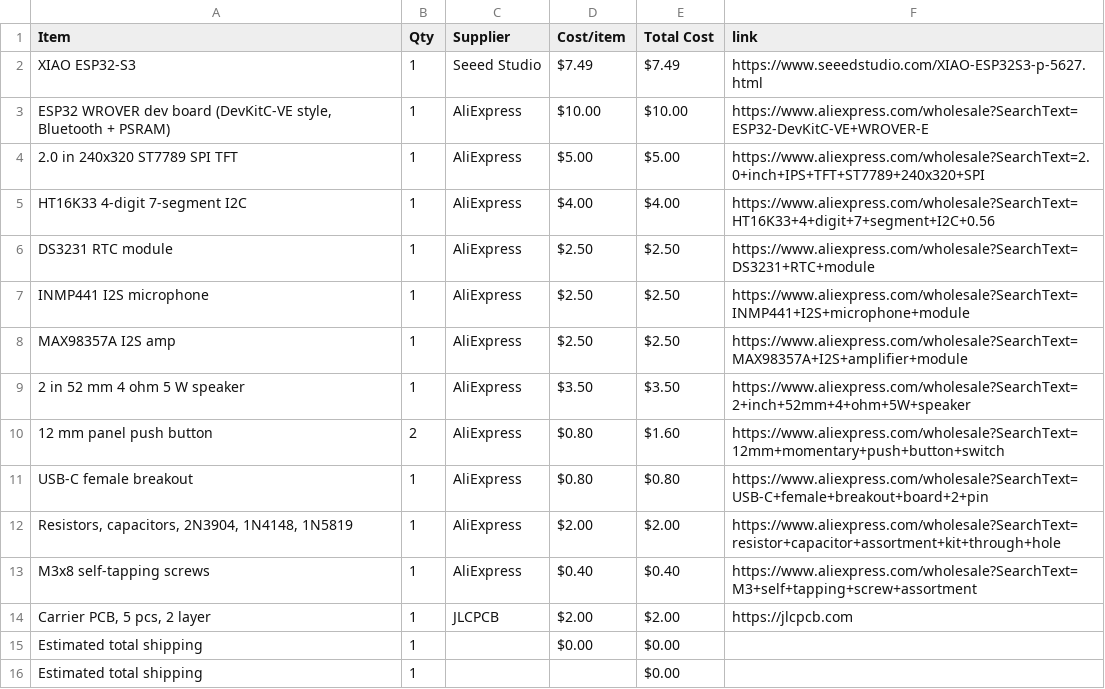
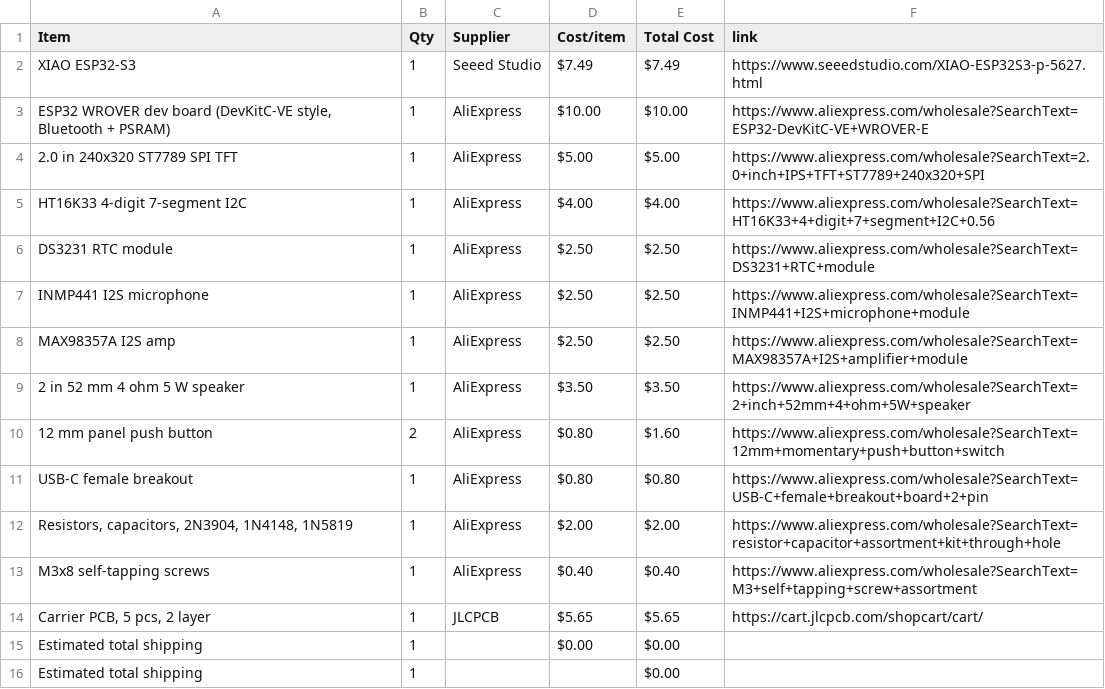
Before and after one commit to Mflash777/CarclockHack, a CSV file: BOM.csv, drawn as a sheet.

Commit message:
Sync HackClock Car from Half Life

```diff
--- a/BOM.csv
+++ b/BOM.csv
@@ -13,3 +13,3 @@ USB-C female breakout,1,AliExpress,$0.80,$0.80,https://www.aliexpress.com/wholes
 M3x8 self-tapping screws,1,AliExpress,$0.40,$0.40,https://www.aliexpress.com/wholesale?SearchText=M3+self+tapping+screw+assortment
-"Carrier PCB, 5 pcs, 2 layer",1,JLCPCB,$2.00,$2.00,https://jlcpcb.com
+"Carrier PCB, 5 pcs, 2 layer",1,JLCPCB,$5.65,$5.65,https://cart.jlcpcb.com/shopcart/cart/
 Estimated total shipping,1,,$0.00,$0.00,
```
